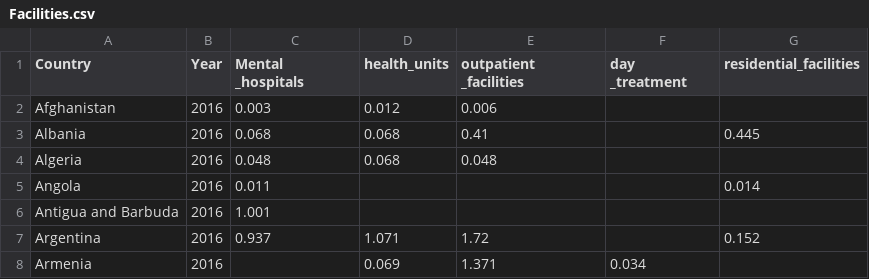
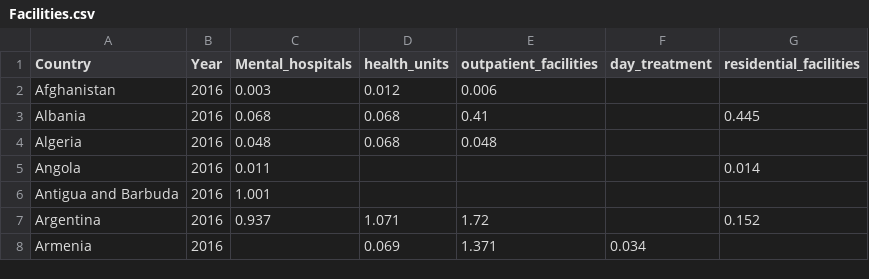
Before and after one commit to JosephJonathanFernandes/Mental_Health_Dashboard_In_R, a CSV file: Facilities.csv, drawn as a sheet; only a part is shown.

```diff
--- a/Facilities.csv
+++ b/Facilities.csv
@@ -1,2 +1,2 @@
-Country,Year,Mental _hospitals,health_units,outpatient _facilities,day _treatment,residential_facilities
+Country,Year,Mental_hospitals,health_units,outpatient_facilities,day_treatment,residential_facilities
 Afghanistan,2016,0.003,0.012,0.006,,
```
Also changed, not shown: 3 other files.
